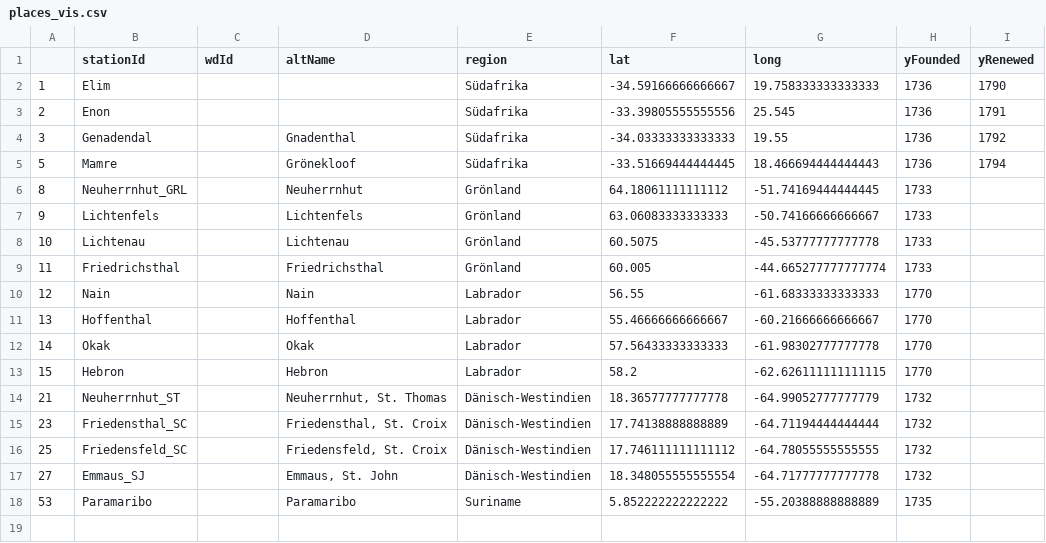
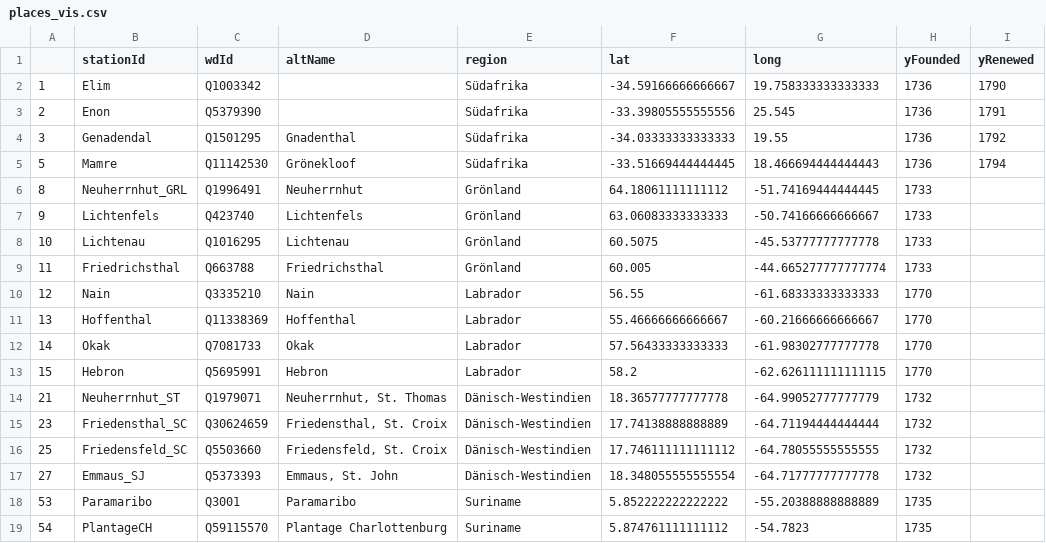
Before and after one commit to frnzw/nbg-vz, a CSV file: public/places_vis.csv, drawn as a sheet.

```diff
--- a/public/places_vis.csv
+++ b/public/places_vis.csv
@@ -1,18 +1,19 @@
 ,stationId,wdId,altName,region,lat,long,yFounded,yRenewed
-1,Elim,,,Südafrika,-34.59166666666667,19.758333333333333,1736,1790
-2,Enon,,,Südafrika,-33.39805555555556,25.545,1736,1791
-3,Genadendal,,Gnadenthal,Südafrika,-34.03333333333333,19.55,1736,1792
-5,Mamre,,Grönekloof,Südafrika,-33.51669444444445,18.466694444444443,1736,1794
-8,Neuherrnhut_GRL,,Neuherrnhut,Grönland,64.18061111111112,-51.74169444444445,1733,
-9,Lichtenfels,,Lichtenfels,Grönland,63.06083333333333,-50.74166666666667,1733,
-10,Lichtenau,,Lichtenau,Grönland,60.5075,-45.53777777777778,1733,
-11,Friedrichsthal,,Friedrichsthal,Grönland,60.005,-44.665277777777774,1733,
-12,Nain,,Nain,Labrador,56.55,-61.68333333333333,1770,
-13,Hoffenthal,,Hoffenthal,Labrador,55.46666666666667,-60.21666666666667,1770,
-14,Okak,,Okak,Labrador,57.56433333333333,-61.98302777777778,1770,
-15,Hebron,,Hebron,Labrador,58.2,-62.626111111111115,1770,
-21,Neuherrnhut_ST,,"Neuherrnhut, St. Thomas",Dänisch-Westindien,18.36577777777778,-64.99052777777779,1732,
-23,Friedensthal_SC,,"Friedensthal, St. Croix",Dänisch-Westindien,17.74138888888889,-64.71194444444444,1732,
-25,Friedensfeld_SC,,"Friedensfeld, St. Croix",Dänisch-Westindien,17.746111111111112,-64.78055555555555,1732,
-27,Emmaus_SJ,,"Emmaus, St. John",Dänisch-Westindien,18.348055555555554,-64.71777777777778,1732,
-53,Paramaribo,,Paramaribo,Suriname,5.852222222222222,-55.20388888888889,1735,
+1,Elim,Q1003342,,Südafrika,-34.59166666666667,19.758333333333333,1736,1790
+2,Enon,Q5379390,,Südafrika,-33.39805555555556,25.545,1736,1791
+3,Genadendal,Q1501295,Gnadenthal,Südafrika,-34.03333333333333,19.55,1736,1792
+5,Mamre,Q11142530,Grönekloof,Südafrika,-33.51669444444445,18.466694444444443,1736,1794
+8,Neuherrnhut_GRL,Q1996491,Neuherrnhut,Grönland,64.18061111111112,-51.74169444444445,1733,
+9,Lichtenfels,Q423740,Lichtenfels,Grönland,63.06083333333333,-50.74166666666667,1733,
+10,Lichtenau,Q1016295,Lichtenau,Grönland,60.5075,-45.53777777777778,1733,
+11,Friedrichsthal,Q663788,Friedrichsthal,Grönland,60.005,-44.665277777777774,1733,
+12,Nain,Q3335210,Nain,Labrador,56.55,-61.68333333333333,1770,
+13,Hoffenthal,Q11338369,Hoffenthal,Labrador,55.46666666666667,-60.21666666666667,1770,
+14,Okak,Q7081733,Okak,Labrador,57.56433333333333,-61.98302777777778,1770,
+15,Hebron,Q5695991,Hebron,Labrador,58.2,-62.626111111111115,1770,
+21,Neuherrnhut_ST,Q1979071,"Neuherrnhut, St. Thomas",Dänisch-Westindien,18.36577777777778,-64.99052777777779,1732,
+23,Friedensthal_SC,Q30624659,"Friedensthal, St. Croix",Dänisch-Westindien,17.74138888888889,-64.71194444444444,1732,
+25,Friedensfeld_SC,Q5503660,"Friedensfeld, St. Croix",Dänisch-Westindien,17.746111111111112,-64.78055555555555,1732,
+27,Emmaus_SJ,Q5373393,"Emmaus, St. John",Dänisch-Westindien,18.348055555555554,-64.71777777777778,1732,
+53,Paramaribo,Q3001,Paramaribo,Suriname,5.852222222222222,-55.20388888888889,1735,
+54,PlantageCH,Q59115570,Plantage Charlottenburg,Suriname,5.874761111111112,-54.7823,1735,
```
Also changed, not shown: public/persons_places_vis.csv, 2 other files.
